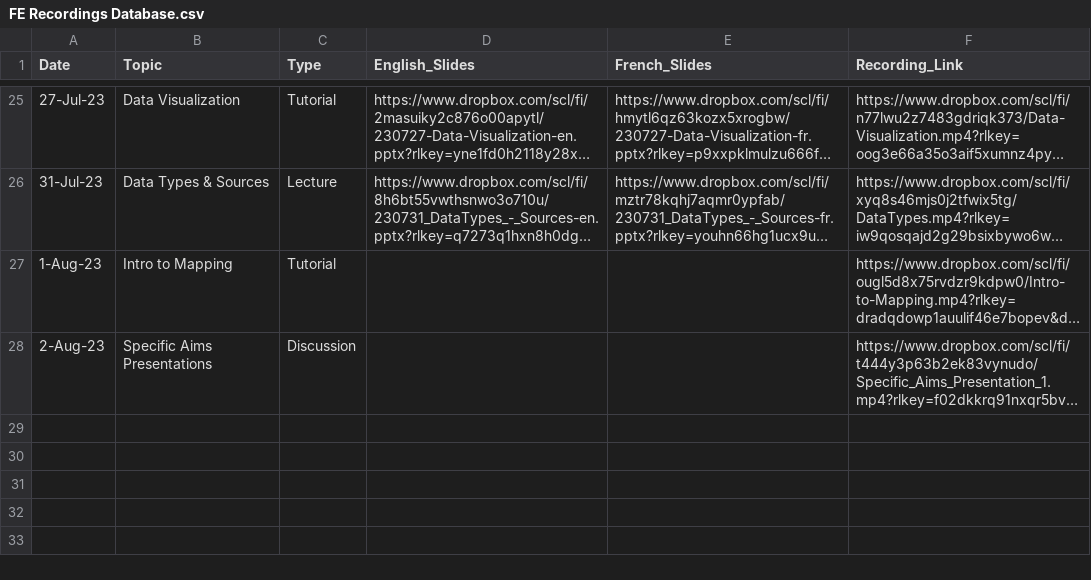
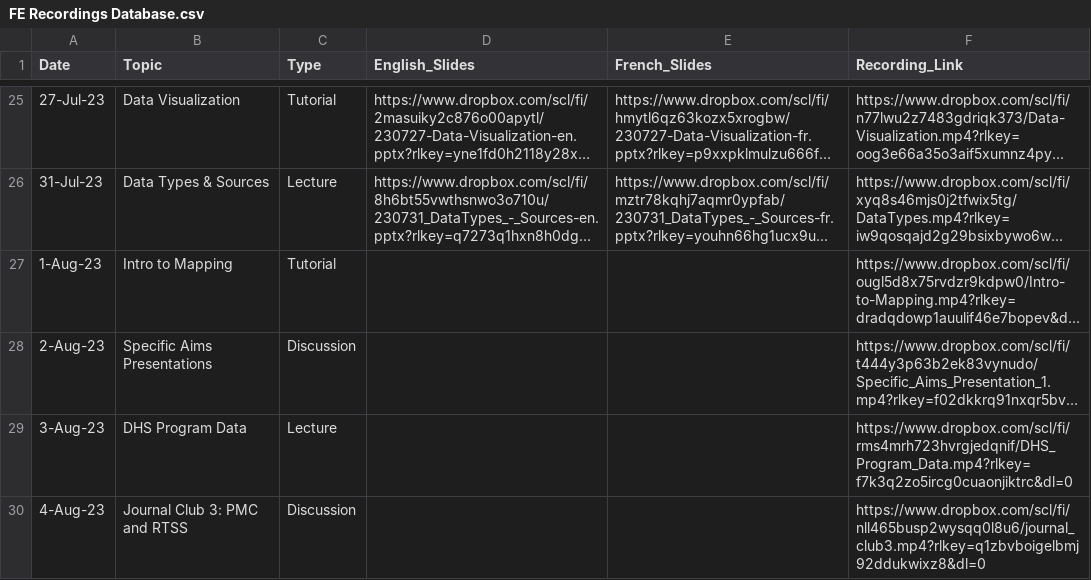
Before and after one commit to numalariamodeling/snt-library, a CSV file: program/program_resources/session_recordings/FE Recordings Database.csv, drawn as a sheet; only a part is shown, gaps mark what is left out; long unchanged cells end in …; the diff names each change by its address in the sheet, - before the commit and + after, or states it on an @@ line.

```diff
--- a/program/program_resources/session_recordings/FE Recordings Database.csv
+++ b/program/program_resources/session_recordings/FE Recordings Database.csv
+row 29: 3-Aug-23 | DHS Program Data | Lecture |  |  | https://www.dropbox.com/scl/fi/rms4mrh723hvrgjedqnif/DHS_Program_Data.mp4?rlkey=f7k3q2zo5ircg0cuaonjiktrc&dl=0
+row 30: 4-Aug-23 | Journal Club 3: PMC and RTSS | Discussion |  |  | https://www.dropbox.com/scl/fi/nll465busp2wysqq0l8u6/journal_club3.mp4?rlkey=q1zbvboigelbmj92ddukwixz8&dl=0
```
Also changed, not shown: 3 other files.
